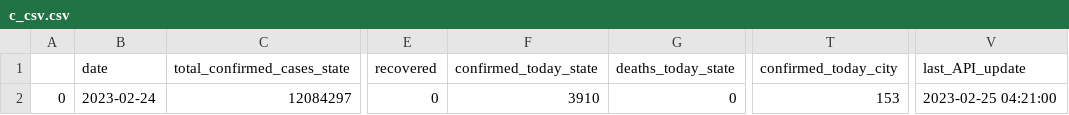
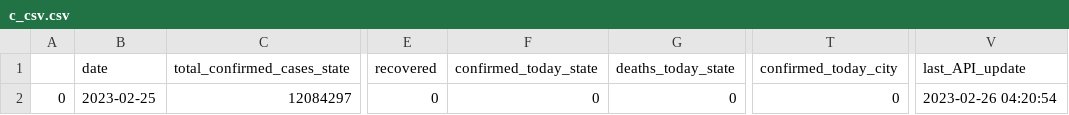
Before and after one commit to katie-hu/Public_Safety, a CSV file: Data/c_csv.csv, drawn as a sheet; only a part is shown, gaps mark what is left out; the diff names each change by its address in the sheet, - before the commit and + after, or states it on an @@ line.

```diff
--- a/Data/c_csv.csv
+++ b/Data/c_csv.csv
-B2 (date): 2023-02-24
+B2 (date): 2023-02-25
-F2 (confirmed_today_state): 3910
+F2 (confirmed_today_state): 0
-T2 (confirmed_today_city): 153
+T2 (confirmed_today_city): 0
-V2 (last_API_update): 2023-02-25 04:21:00
+V2 (last_API_update): 2023-02-26 04:20:54
```
Also changed, not shown: 2 other files.
